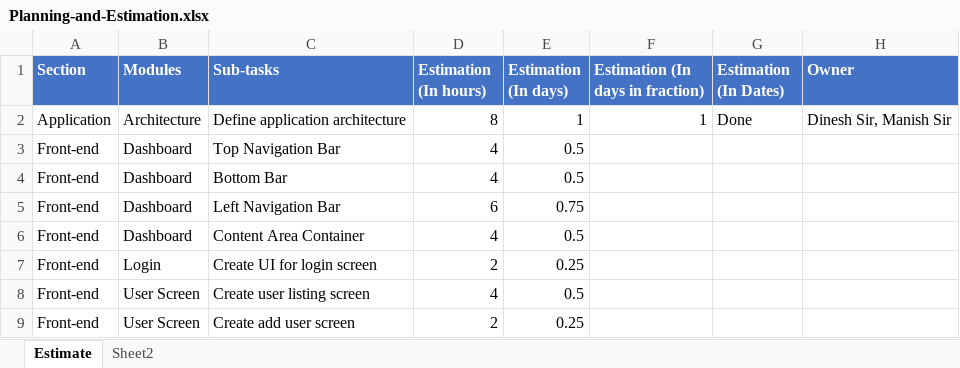
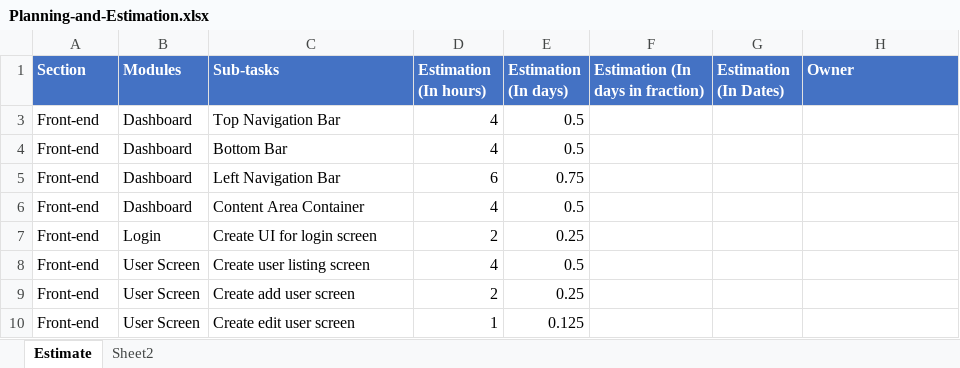
Before and after one commit to shwetahatwar/TMML-Server, an Excel workbook: documents/timeline/Planning-and-Estimation.xlsx, sheet Estimate, drawn as a sheet; only a part is shown; the shorter side is filled out with more unchanged rows; values as stored, in another font and other column widths than the file's, no borders; the diff covers the shown part only; the diff names each change by its address in the sheet, - before the commit and + after, or states it on an @@ line.

```diff
--- a/documents/timeline/Planning-and-Estimation.xlsx (sheet Estimate)
+++ b/documents/timeline/Planning-and-Estimation.xlsx (sheet Estimate)
@@ row 2 hidden: Application | Architecture | Define application architecture | 8 | 1 | 1 | Done | Dinesh Sir, Manish Sir @@
```
Also changed, not shown: 119 hidden or unhidden rows elsewhere in this sheet, 1 other file.
